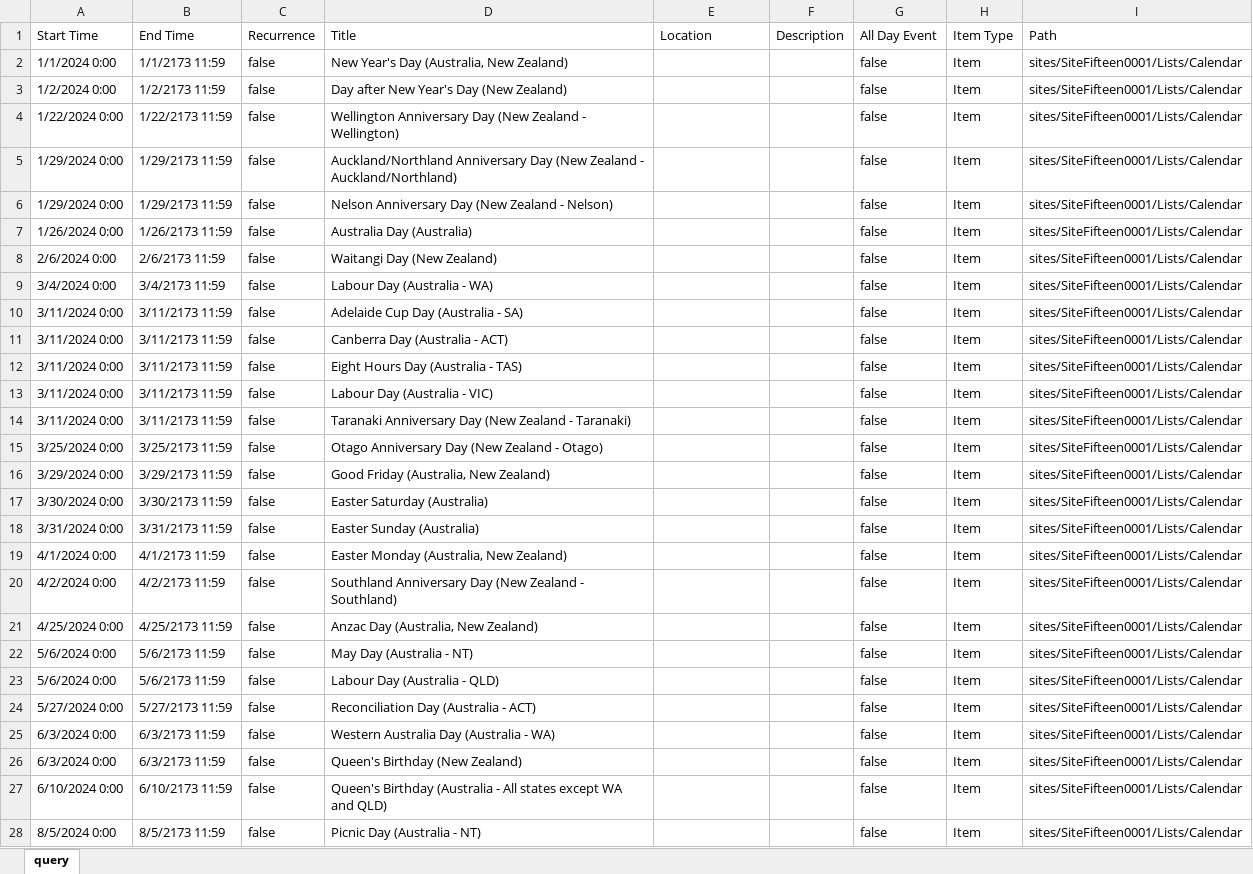
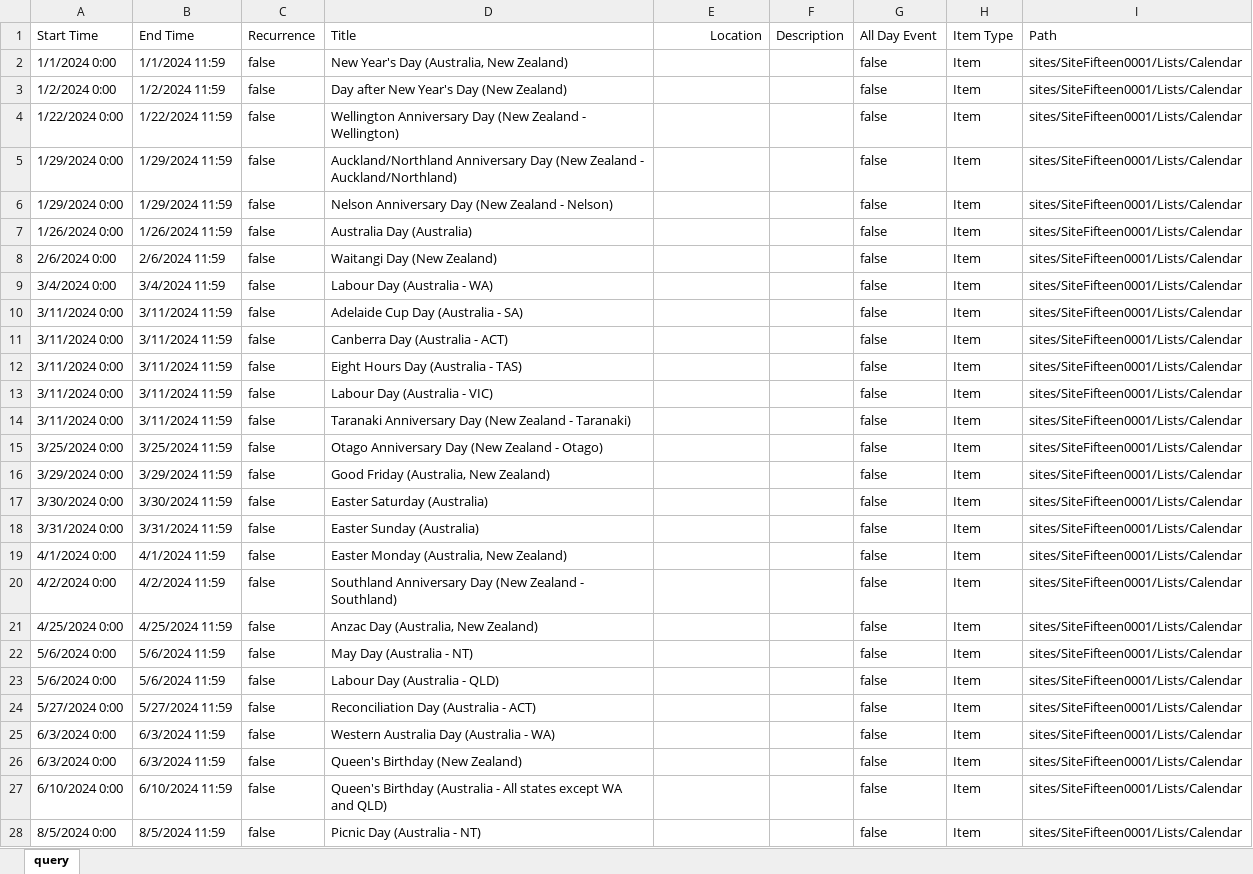
Before and after one commit to cyberforge1/powershell-sharepoint-project, an Excel workbook: CalendarEvents.xlsx, sheet query, drawn as a sheet; only a part is shown; values as stored, in another font and other column widths than the file's, no borders; table styles not drawn; the diff covers the shown part only; the diff names each change by its address in the sheet, - before the commit and + after, or states it on an @@ line.

```diff
--- a/CalendarEvents.xlsx (sheet query)
+++ b/CalendarEvents.xlsx (sheet query)
-E1 alignment: left
+E1 alignment: right
-B2 (End Time): 1/1/2173 11:59
+B2 (End Time): 1/1/2024 11:59
-B3 (End Time): 1/2/2173 11:59
+B3 (End Time): 1/2/2024 11:59
-B4 (End Time): 1/22/2173 11:59
+B4 (End Time): 1/22/2024 11:59
-B5:B6 (End Time): 1/29/2173 11:59
+B5:B6 (End Time): 1/29/2024 11:59
-B7 (End Time): 1/26/2173 11:59
+B7 (End Time): 1/26/2024 11:59
-B8 (End Time): 2/6/2173 11:59
+B8 (End Time): 2/6/2024 11:59
-B9 (End Time): 3/4/2173 11:59
+B9 (End Time): 3/4/2024 11:59
-B10:B14 (End Time): 3/11/2173 11:59
+B10:B14 (End Time): 3/11/2024 11:59
-B15 (End Time): 3/25/2173 11:59
+B15 (End Time): 3/25/2024 11:59
-B16 (End Time): 3/29/2173 11:59
+B16 (End Time): 3/29/2024 11:59
-B17 (End Time): 3/30/2173 11:59
+B17 (End Time): 3/30/2024 11:59
-B18 (End Time): 3/31/2173 11:59
+B18 (End Time): 3/31/2024 11:59
-B19 (End Time): 4/1/2173 11:59
+B19 (End Time): 4/1/2024 11:59
-B20 (End Time): 4/2/2173 11:59
+B20 (End Time): 4/2/2024 11:59
-B21 (End Time): 4/25/2173 11:59
+B21 (End Time): 4/25/2024 11:59
-B22:B23 (End Time): 5/6/2173 11:59
+B22:B23 (End Time): 5/6/2024 11:59
-B24 (End Time): 5/27/2173 11:59
+B24 (End Time): 5/27/2024 11:59
-B25:B26 (End Time): 6/3/2173 11:59
+B25:B26 (End Time): 6/3/2024 11:59
-B27 (End Time): 6/10/2173 11:59
+B27 (End Time): 6/10/2024 11:59
-B28 (End Time): 8/5/2173 11:59
+B28 (End Time): 8/5/2024 11:59
```
Also changed, not shown: 13 edited cells elsewhere in this sheet, 4 other files.
